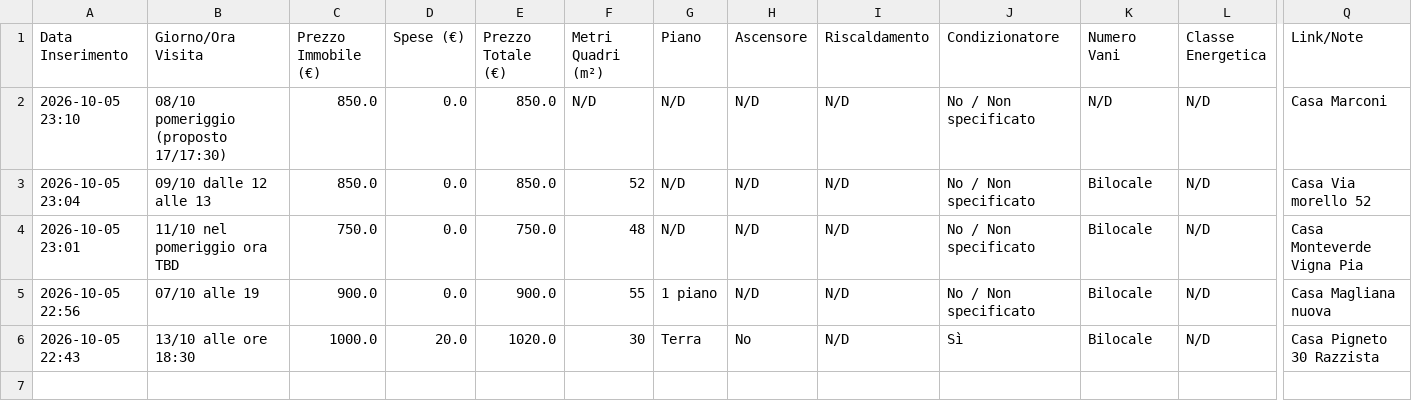
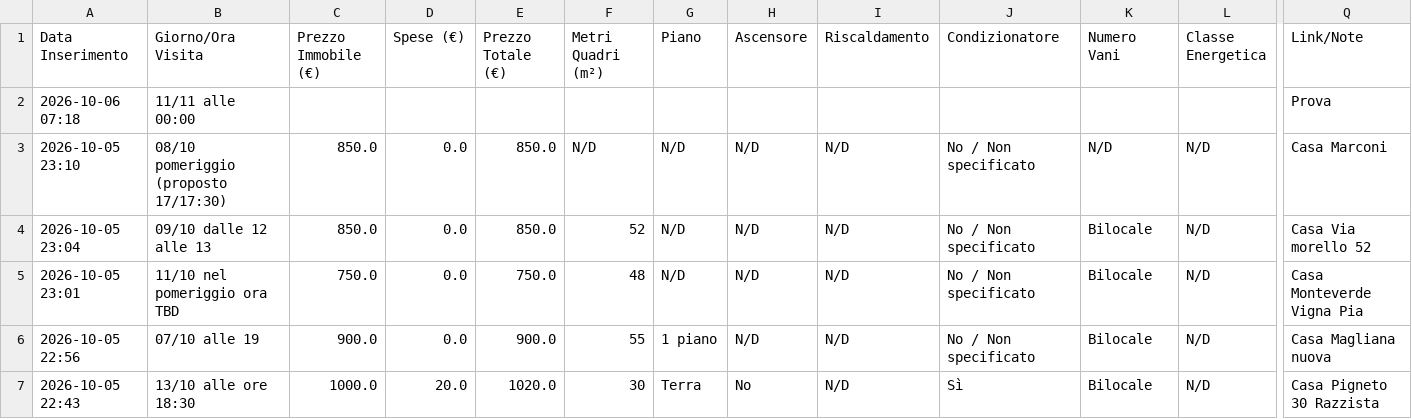
Before and after one commit to Nitrowarrior98/Case_in_affitto, a CSV file: case_in_affitto.csv, drawn as a sheet; only a part is shown, gaps mark what is left out; rows hold the shown columns only; the diff names each change by its address in the sheet, - before the commit and + after, or states it on an @@ line.

Commit message:
Aggiornamento catalogo 2026-10-06 07:18

```diff
--- a/case_in_affitto.csv
+++ b/case_in_affitto.csv
+row 2: 2026-10-06 07:18 | 11/11 alle 00:00 |  |  |  |  |  |  |  |  |  |  | Prova
```
